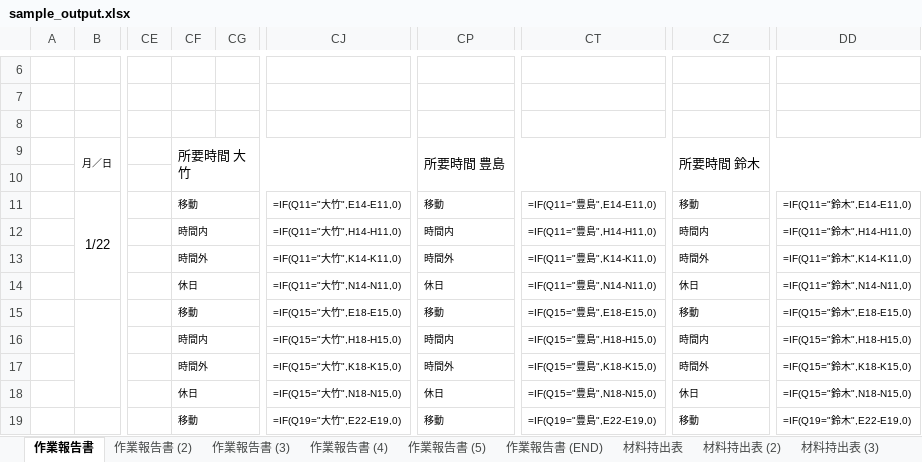
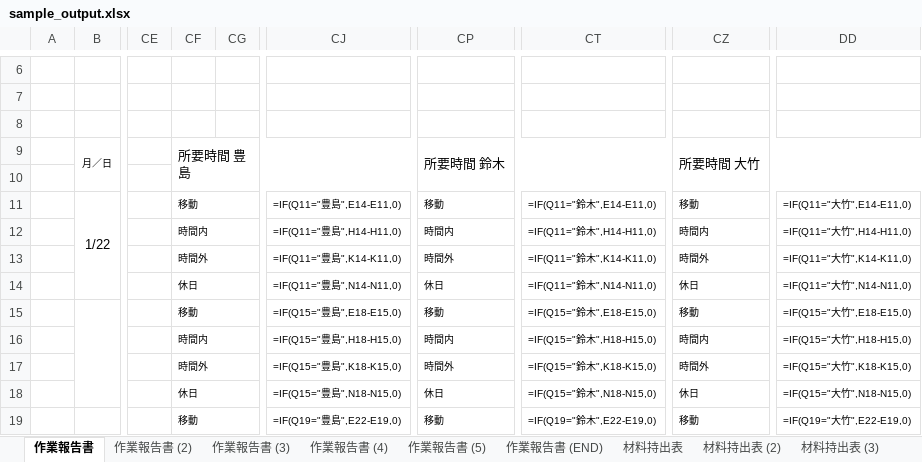
Before and after one commit to botabotak-lang/FIT-app, an Excel workbook: docs/verify/sample_output.xlsx, sheet 作業報告書, drawn as a sheet; only a part is shown, gaps mark what is left out; values as stored, in another font and other column widths than the file's, no borders; formulas without a stored value are shown as written; the diff covers the shown part only; the diff names each change by its address in the sheet, - before the commit and + after, or states it on an @@ line.

```diff
--- a/docs/verify/sample_output.xlsx (sheet 作業報告書)
+++ b/docs/verify/sample_output.xlsx (sheet 作業報告書)
-CF9: 所要時間 大竹
+CF9: 所要時間 豊島
-CP9: 所要時間 豊島
+CP9: 所要時間 鈴木
-CZ9: 所要時間 鈴木
+CZ9: 所要時間 大竹
-CJ11: =IF(Q11="大竹",E14-E11,0)
+CJ11: =IF(Q11="豊島",E14-E11,0)
-CT11: =IF(Q11="豊島",E14-E11,0)
+CT11: =IF(Q11="鈴木",E14-E11,0)
-DD11: =IF(Q11="鈴木",E14-E11,0)
+DD11: =IF(Q11="大竹",E14-E11,0)
-CJ12: =IF(Q11="大竹",H14-H11,0)
+CJ12: =IF(Q11="豊島",H14-H11,0)
-CT12: =IF(Q11="豊島",H14-H11,0)
+CT12: =IF(Q11="鈴木",H14-H11,0)
-DD12: =IF(Q11="鈴木",H14-H11,0)
+DD12: =IF(Q11="大竹",H14-H11,0)
-CJ13: =IF(Q11="大竹",K14-K11,0)
+CJ13: =IF(Q11="豊島",K14-K11,0)
-CT13: =IF(Q11="豊島",K14-K11,0)
+CT13: =IF(Q11="鈴木",K14-K11,0)
-DD13: =IF(Q11="鈴木",K14-K11,0)
+DD13: =IF(Q11="大竹",K14-K11,0)
-CJ14: =IF(Q11="大竹",N14-N11,0)
+CJ14: =IF(Q11="豊島",N14-N11,0)
-CT14: =IF(Q11="豊島",N14-N11,0)
+CT14: =IF(Q11="鈴木",N14-N11,0)
-DD14: =IF(Q11="鈴木",N14-N11,0)
+DD14: =IF(Q11="大竹",N14-N11,0)
-CJ15: =IF(Q15="大竹",E18-E15,0)
+CJ15: =IF(Q15="豊島",E18-E15,0)
-CT15: =IF(Q15="豊島",E18-E15,0)
+CT15: =IF(Q15="鈴木",E18-E15,0)
-DD15: =IF(Q15="鈴木",E18-E15,0)
+DD15: =IF(Q15="大竹",E18-E15,0)
-CJ16: =IF(Q15="大竹",H18-H15,0)
+CJ16: =IF(Q15="豊島",H18-H15,0)
-CT16: =IF(Q15="豊島",H18-H15,0)
+CT16: =IF(Q15="鈴木",H18-H15,0)
-DD16: =IF(Q15="鈴木",H18-H15,0)
+DD16: =IF(Q15="大竹",H18-H15,0)
-CJ17: =IF(Q15="大竹",K18-K15,0)
+CJ17: =IF(Q15="豊島",K18-K15,0)
-CT17: =IF(Q15="豊島",K18-K15,0)
+CT17: =IF(Q15="鈴木",K18-K15,0)
-DD17: =IF(Q15="鈴木",K18-K15,0)
+DD17: =IF(Q15="大竹",K18-K15,0)
-CJ18: =IF(Q15="大竹",N18-N15,0)
+CJ18: =IF(Q15="豊島",N18-N15,0)
-CT18: =IF(Q15="豊島",N18-N15,0)
+CT18: =IF(Q15="鈴木",N18-N15,0)
-DD18: =IF(Q15="鈴木",N18-N15,0)
+DD18: =IF(Q15="大竹",N18-N15,0)
-CJ19: =IF(Q19="大竹",E22-E19,0)
+CJ19: =IF(Q19="豊島",E22-E19,0)
-CT19: =IF(Q19="豊島",E22-E19,0)
+CT19: =IF(Q19="鈴木",E22-E19,0)
-DD19: =IF(Q19="鈴木",E22-E19,0)
+DD19: =IF(Q19="大竹",E22-E19,0)
```
Also changed, not shown: 342 edited cells elsewhere in this sheet, sheet 作業報告書 (4), sheet 作業報告書 (5), sheet 作業報告書 (END), sheet 作業報告書 (3), sheet 作業報告書 (2), sheet 材料持出表, docs/verify/sample_materials.xlsx, public/templates/fit_report_template.xlsx, 16 other files.
